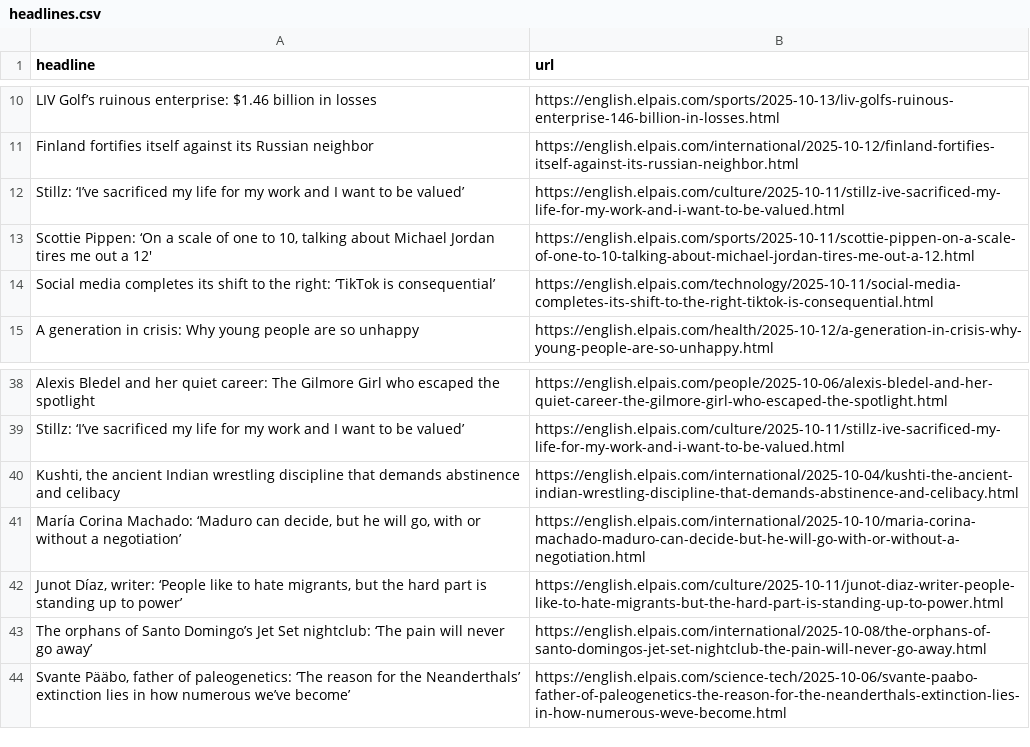
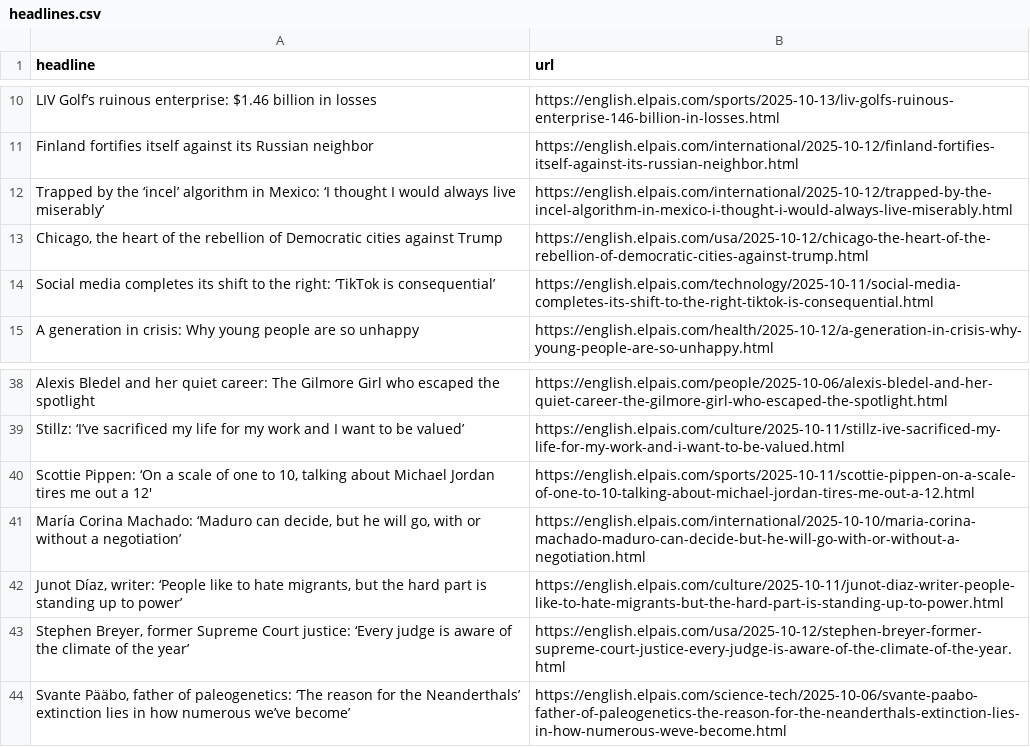
Before and after one commit to jsoma/el-pais-autoscraper, a CSV file: headlines.csv, drawn as a sheet; only a part is shown, gaps mark what is left out.

```diff
--- a/headlines.csv
+++ b/headlines.csv
@@ -11,4 +11,4 @@ LIV Golf’s ruinous enterprise: $1.46 billion in losses,https://english.elpais.
 Finland fortifies itself against its Russian neighbor ,https://english.elpais.com/international/2025-10-12/finland-fortifies-itself-against-its-russian-neighbor.html
-Stillz: ‘I’ve sacrificed my life for my work and I want to be valued’ ,https://english.elpais.com/culture/2025-10-11/stillz-ive-sacrificed-my-life-for-my-work-and-i-want-to-be-valued.html
-"Scottie Pippen: ‘On a scale of one to 10, talking about Michael Jordan tires me out a 12′ ",https://english.elpais.com/sports/2025-10-11/scottie-pippen-on-a-scale-of-one-to-10-talking-about-michael-jordan-tires-me-out-a-12.html
+Trapped by the ‘incel’ algorithm in Mexico: ‘I thought I would always live miserably’,https://english.elpais.com/international/2025-10-12/trapped-by-the-incel-algorithm-in-mexico-i-thought-i-would-always-live-miserably.html
+"Chicago, the heart of the rebellion of Democratic cities against Trump",https://english.elpais.com/usa/2025-10-12/chicago-the-heart-of-the-rebellion-of-democratic-cities-against-trump.html
 Social media completes its shift to the right: ‘TikTok is consequential’,https://english.elpais.com/technology/2025-10-11/social-media-completes-its-shift-to-the-right-tiktok-is-consequential.html
@@ -39,6 +39,6 @@ Alexis Bledel and her quiet career: The Gilmore Girl who escaped the spotlight,h
 Stillz: ‘I’ve sacrificed my life for my work and I want to be valued’ ,https://english.elpais.com/culture/2025-10-11/stillz-ive-sacrificed-my-life-for-my-work-and-i-want-to-be-valued.html
-"Kushti, the ancient Indian wrestling discipline that demands abstinence and celibacy ",https://english.elpais.com/international/2025-10-04/kushti-the-ancient-indian-wrestling-discipline-that-demands-abstinence-and-celibacy.html
+"Scottie Pippen: ‘On a scale of one to 10, talking about Michael Jordan tires me out a 12′ ",https://english.elpais.com/sports/2025-10-11/scottie-pippen-on-a-scale-of-one-to-10-talking-about-michael-jordan-tires-me-out-a-12.html
 "María Corina Machado: ‘Maduro can decide, but he will go, with or without a negotiation’",https://english.elpais.com/international/2025-10-10/maria-corina-machado-maduro-can-decide-but-he-will-go-with-or-without-a-negotiation.html
 "Junot Díaz, writer: ‘People like to hate migrants, but the hard part is standing up to power’ ",https://english.elpais.com/culture/2025-10-11/junot-diaz-writer-people-like-to-hate-migrants-but-the-hard-part-is-standing-up-to-power.html
-The orphans of Santo Domingo’s Jet Set nightclub: ‘The pain will never go away’,https://english.elpais.com/international/2025-10-08/the-orphans-of-santo-domingos-jet-set-nightclub-the-pain-will-never-go-away.html
+"Stephen Breyer, former Supreme Court justice: ‘Every judge is aware of the climate of the year’ ",https://english.elpais.com/usa/2025-10-12/stephen-breyer-former-supreme-court-justice-every-judge-is-aware-of-the-climate-of-the-year.html
 "Svante Pääbo, father of paleogenetics: ‘The reason for the Neanderthals’ extinction lies in how numerous we’ve become’",https://english.elpais.com/science-tech/2025-10-06/svante-paabo-father-of-paleogenetics-the-reason-for-the-neanderthals-extinction-lies-in-how-numerous-weve-become.html
```
